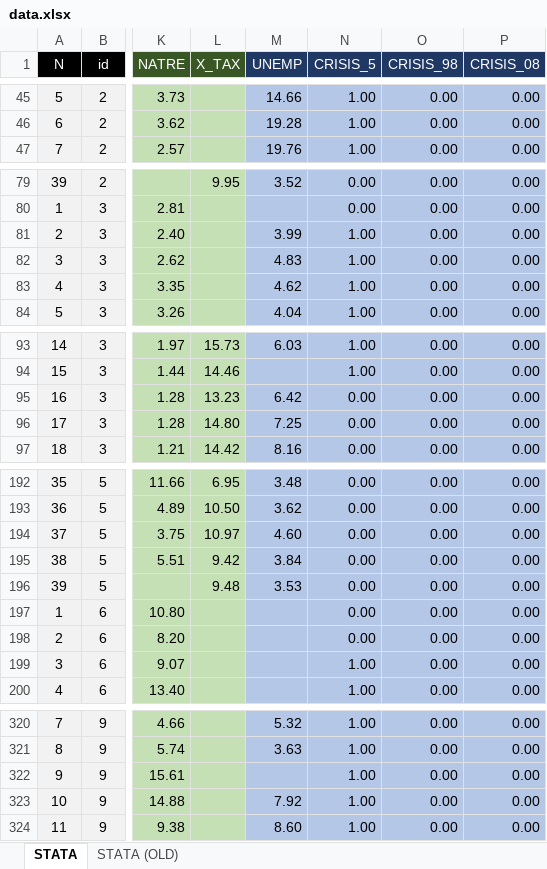
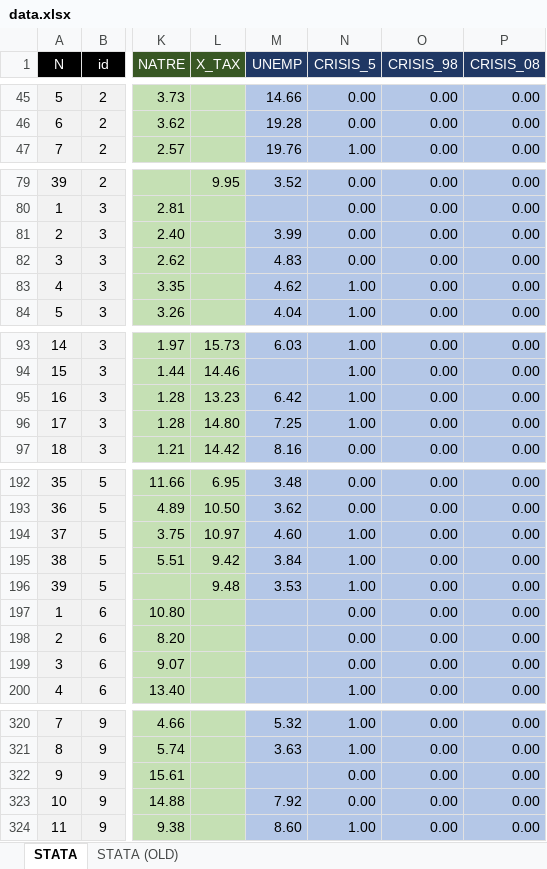
Before and after one commit to vishalbelsare/research-1, an Excel workbook: Populism Index/data.xlsx, sheet STATA, drawn as a sheet; only a part is shown, gaps mark what is left out; values as stored, in another font and other column widths than the file's, no borders; the diff covers the shown part only; the diff names each change by its address in the sheet, - before the commit and + after, or states it on an @@ line.

```diff
--- a/Populism Index/data.xlsx (sheet STATA)
+++ b/Populism Index/data.xlsx (sheet STATA)
-N45:N46 (CRISIS_5): 1.00
+N45:N46 (CRISIS_5): 0.00
-N81:N82 (CRISIS_5): 1.00
+N81:N82 (CRISIS_5): 0.00
-N95:N96 (CRISIS_5): 0.00
+N95:N96 (CRISIS_5): 1.00
-N194:N196 (CRISIS_5): 0.00
+N194:N196 (CRISIS_5): 1.00
-N199 (CRISIS_5): 1.00
+N199 (CRISIS_5): 0.00
-N322:N323 (CRISIS_5): 1.00
+N322:N323 (CRISIS_5): 0.00
```
Also changed, not shown: 57 edited cells and cell formats elsewhere in this sheet.
